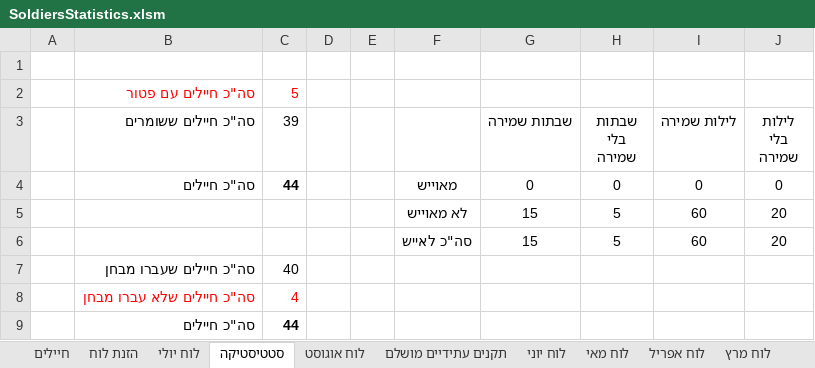
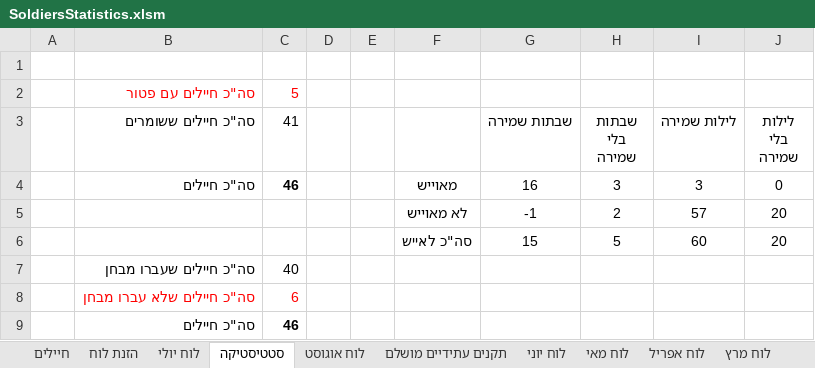
Before and after one commit to YuvalAlf/Duty-Table, an Excel workbook: SoldiersStatistics.xlsm, sheet סטטיסטיקה, drawn as a sheet; values as stored, in another font and other column widths than the file's, no borders; removed rows and columns are numbered as before the commit, all else as after; the diff names each change by its address in the sheet, - before the commit and + after, or states it on an @@ line.

```diff
--- a/SoldiersStatistics.xlsm (sheet סטטיסטיקה)
+++ b/SoldiersStatistics.xlsm (sheet סטטיסטיקה)
-C3: 39
+C3: 41
-row 4:  | סה"כ חיילים | 44 |  |  | מאוייש | 0 | 0 | 0 | 0
-row 5:  |  |  |  |  | לא מאוייש | 15 | 5 | 60 | 20
+row 4:  | סה"כ חיילים | 46 |  |  | מאוייש | 16 | 3 | 3 | 0
+row 5:  |  |  |  |  | לא מאוייש | -1 | 2 | 57 | 20
-C8 (41): 4
+C8 (41): 6
-C9 (41): 44
+C9 (41): 46
```
Also changed, not shown: sheet חיילים, formulas that keep their value.
